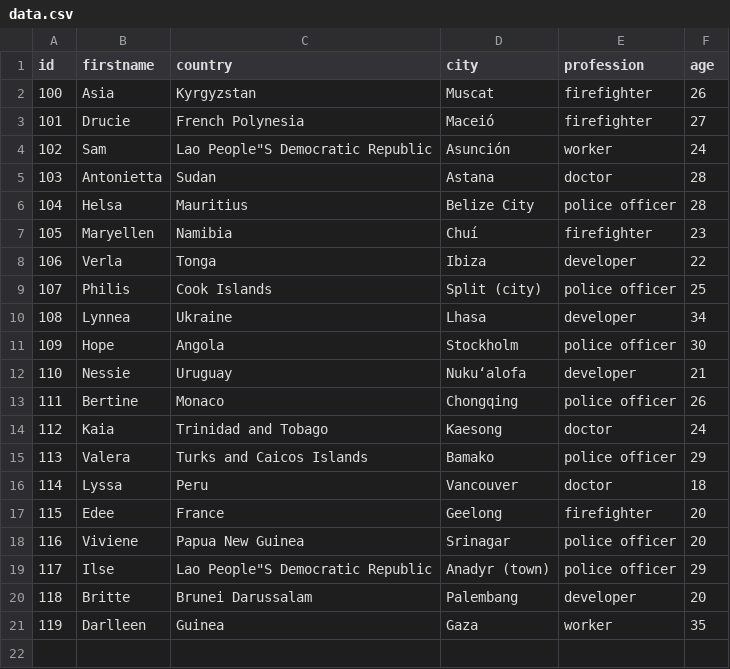
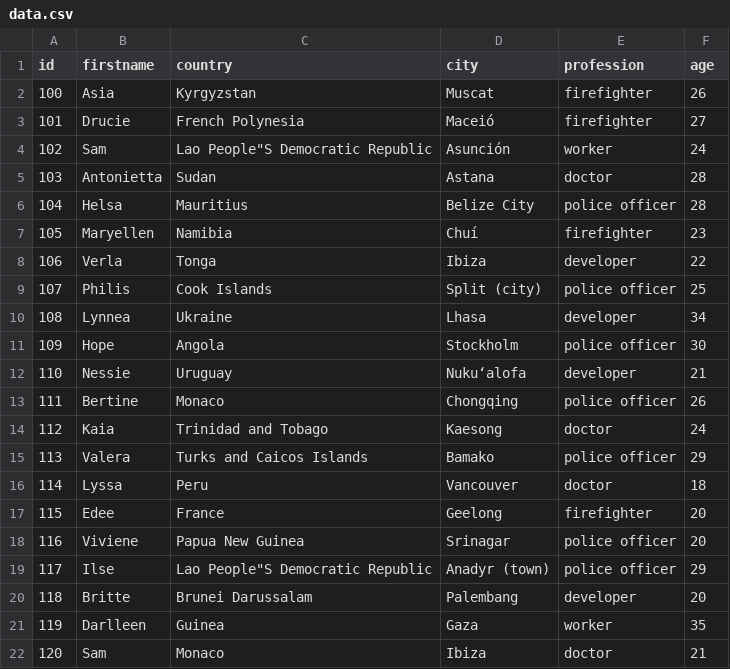
Before and after one commit to cescfamadas/BIAPP, a CSV file: data.csv, drawn as a sheet; the diff names each change by its address in the sheet, - before the commit and + after, or states it on an @@ line.

```diff
--- a/data.csv
+++ b/data.csv
+row 22: 120 | Sam | Monaco | Ibiza | doctor | 21
```
Also changed, not shown: 1 other file.
